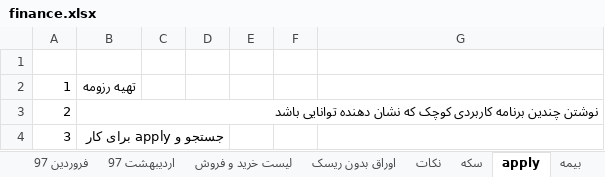
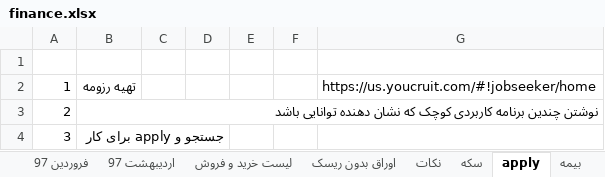
Before and after one commit to ali61n60/AudioDemo, an Excel workbook: AudioDemo/finance/finance.xlsx, sheet apply, drawn as a sheet; values as stored, in another font and other column widths than the file's, no borders; the diff names each change by its address in the sheet, - before the commit and + after, or states it on an @@ line.

```diff
--- a/AudioDemo/finance/finance.xlsx (sheet apply)
+++ b/AudioDemo/finance/finance.xlsx (sheet apply)
-G2: (empty)
+G2: https://us.youcruit.com/#!jobseeker/home
```
Also changed, not shown: 3 other files.
